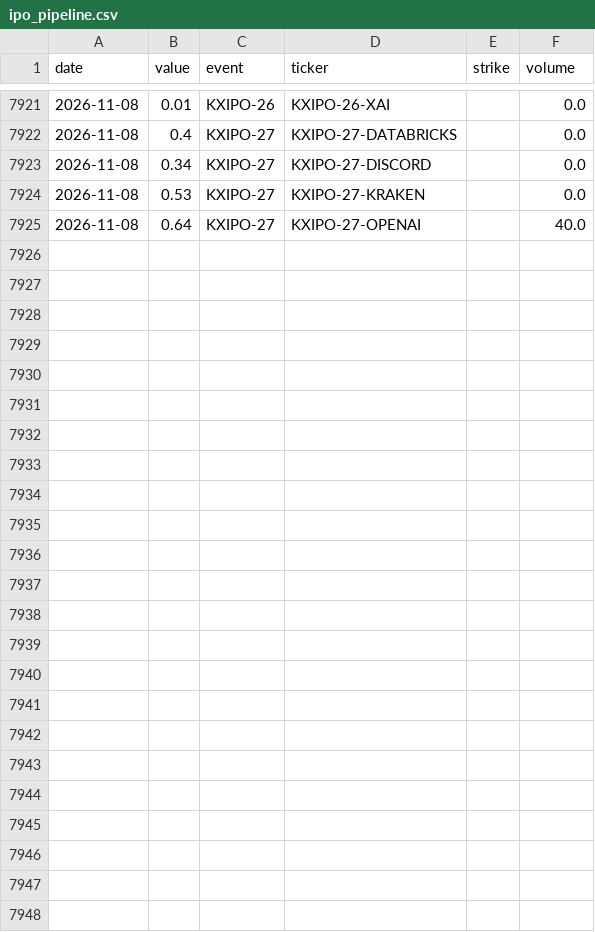
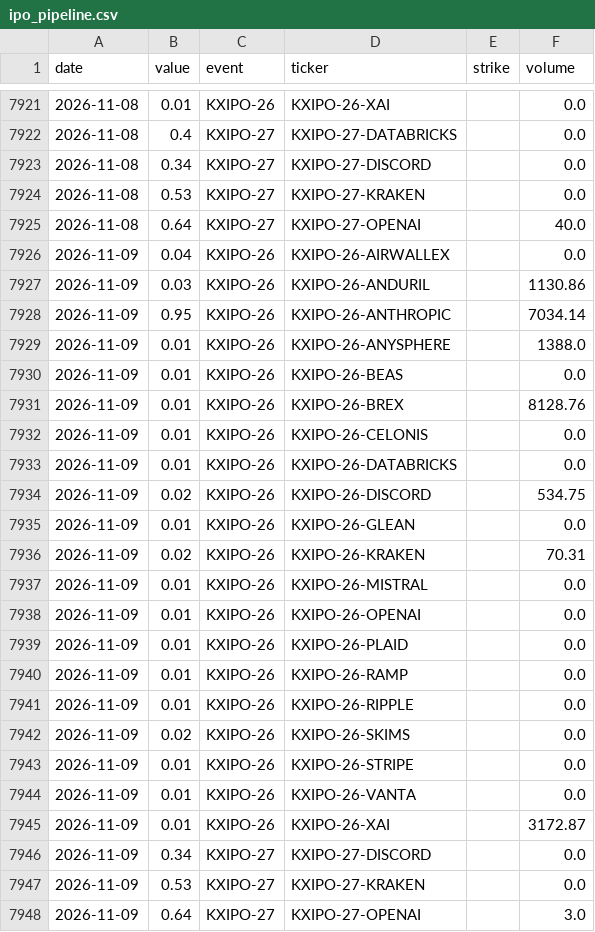
Before and after one commit to fcela/frb-heat-index, a CSV file: data/predmarkets/ipo_pipeline.csv, drawn as a sheet; only a part is shown, gaps mark what is left out; the diff names each change by its address in the sheet, - before the commit and + after, or states it on an @@ line.

```diff
--- a/data/predmarkets/ipo_pipeline.csv
+++ b/data/predmarkets/ipo_pipeline.csv
+row 7926: 2026-11-09 | 0.04 | KXIPO-26 | KXIPO-26-AIRWALLEX |  | 0.0
+row 7927: 2026-11-09 | 0.03 | KXIPO-26 | KXIPO-26-ANDURIL |  | 1130.86
+row 7928: 2026-11-09 | 0.95 | KXIPO-26 | KXIPO-26-ANTHROPIC |  | 7034.14
+row 7929: 2026-11-09 | 0.01 | KXIPO-26 | KXIPO-26-ANYSPHERE |  | 1388.0
+row 7930: 2026-11-09 | 0.01 | KXIPO-26 | KXIPO-26-BEAS |  | 0.0
+row 7931: 2026-11-09 | 0.01 | KXIPO-26 | KXIPO-26-BREX |  | 8128.76
+row 7932: 2026-11-09 | 0.01 | KXIPO-26 | KXIPO-26-CELONIS |  | 0.0
+row 7933: 2026-11-09 | 0.01 | KXIPO-26 | KXIPO-26-DATABRICKS |  | 0.0
+row 7934: 2026-11-09 | 0.02 | KXIPO-26 | KXIPO-26-DISCORD |  | 534.75
+row 7935: 2026-11-09 | 0.01 | KXIPO-26 | KXIPO-26-GLEAN |  | 0.0
+row 7936: 2026-11-09 | 0.02 | KXIPO-26 | KXIPO-26-KRAKEN |  | 70.31
+row 7937: 2026-11-09 | 0.01 | KXIPO-26 | KXIPO-26-MISTRAL |  | 0.0
+row 7938: 2026-11-09 | 0.01 | KXIPO-26 | KXIPO-26-OPENAI |  | 0.0
+row 7939: 2026-11-09 | 0.01 | KXIPO-26 | KXIPO-26-PLAID |  | 0.0
+row 7940: 2026-11-09 | 0.01 | KXIPO-26 | KXIPO-26-RAMP |  | 0.0
+row 7941: 2026-11-09 | 0.01 | KXIPO-26 | KXIPO-26-RIPPLE |  | 0.0
+row 7942: 2026-11-09 | 0.02 | KXIPO-26 | KXIPO-26-SKIMS |  | 0.0
+row 7943: 2026-11-09 | 0.01 | KXIPO-26 | KXIPO-26-STRIPE |  | 0.0
+row 7944: 2026-11-09 | 0.01 | KXIPO-26 | KXIPO-26-VANTA |  | 0.0
+row 7945: 2026-11-09 | 0.01 | KXIPO-26 | KXIPO-26-XAI |  | 3172.87
+row 7946: 2026-11-09 | 0.34 | KXIPO-27 | KXIPO-27-DISCORD |  | 0.0
+row 7947: 2026-11-09 | 0.53 | KXIPO-27 | KXIPO-27-KRAKEN |  | 0.0
+row 7948: 2026-11-09 | 0.64 | KXIPO-27 | KXIPO-27-OPENAI |  | 3.0
```
Also changed, not shown: data/predmarkets/cpi_yoy.csv, data/predmarkets/fixed_horizon_accuracy.csv, 27 other files.
